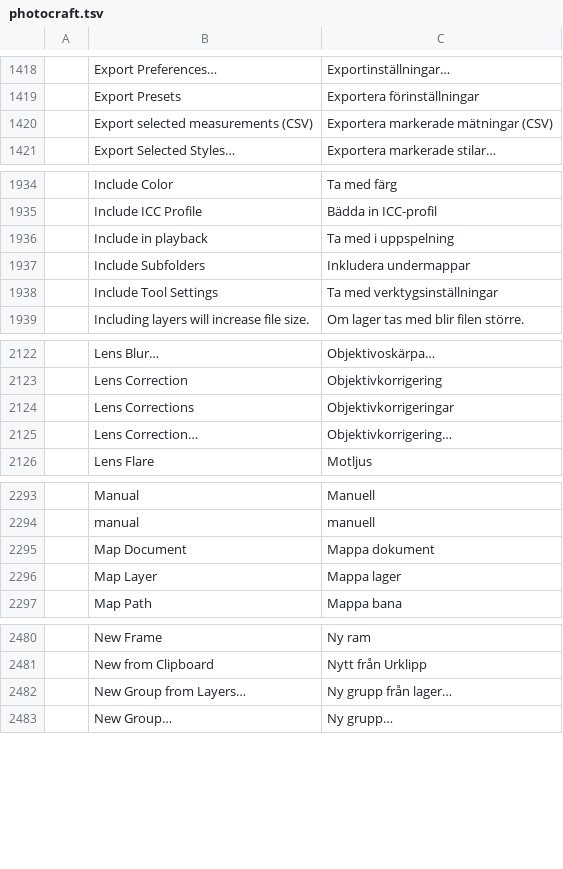
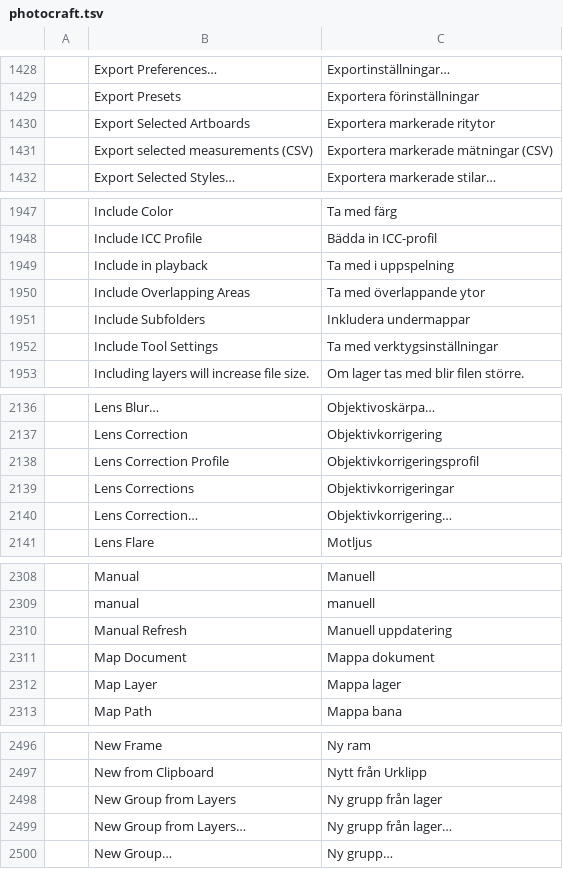
Before and after one commit to kler/craft-i18n, a TSV file: locales/sv/photocraft.tsv, drawn as a sheet; only a part is shown, gaps mark what is left out; the diff covers the shown part only; the diff names each change by its address in the sheet, - before the commit and + after, or states it on an @@ line.

```diff
--- a/locales/sv/photocraft.tsv
+++ b/locales/sv/photocraft.tsv
+row 1430:  | Export Selected Artboards | Exportera markerade ritytor
+row 1950:  | Include Overlapping Areas | Ta med överlappande ytor
+row 2138:  | Lens Correction Profile | Objektivkorrigeringsprofil
+row 2310:  | Manual Refresh | Manuell uppdatering
+row 2498:  | New Group from Layers | Ny grupp från lager
```
Also changed, not shown: 25 added rows elsewhere in this file.
